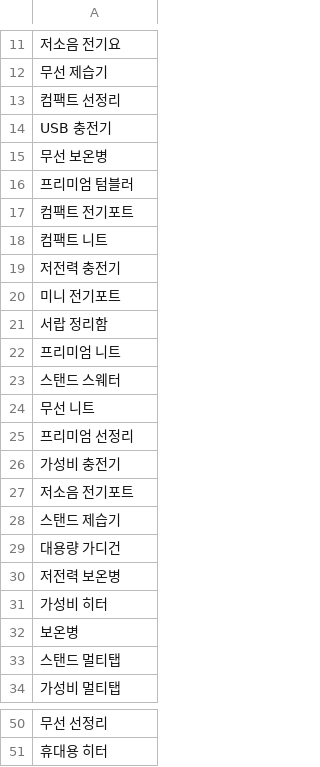
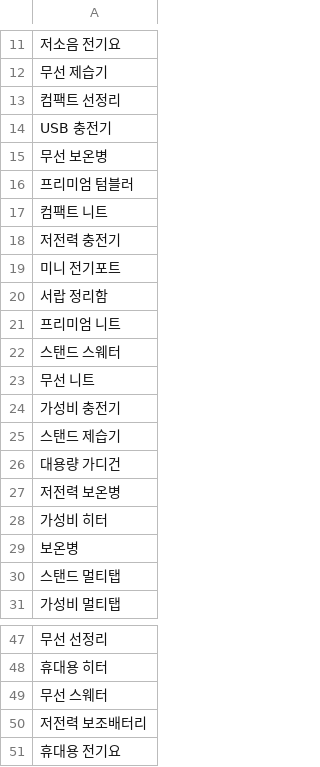
Before and after one commit to hayan-web/gpt-blog-auto, a CSV file: keywords_shopping.csv, drawn as a sheet; only a part is shown, gaps mark what is left out.

```diff
--- a/keywords_shopping.csv
+++ b/keywords_shopping.csv
@@ -16,3 +16,2 @@ USB 충전기
 프리미엄 텀블러
-컴팩트 전기포트
 컴팩트 니트
@@ -24,5 +23,3 @@ USB 충전기
 무선 니트
-프리미엄 선정리
 가성비 충전기
-저소음 전기포트
 스탠드 제습기
@@ -51 +48,4 @@ USB 충전기
 휴대용 히터
+무선 스웨터
+저전력 보조배터리
+휴대용 전기요
```
Also changed, not shown: golden_shopping_keywords.csv, 2 other files.
